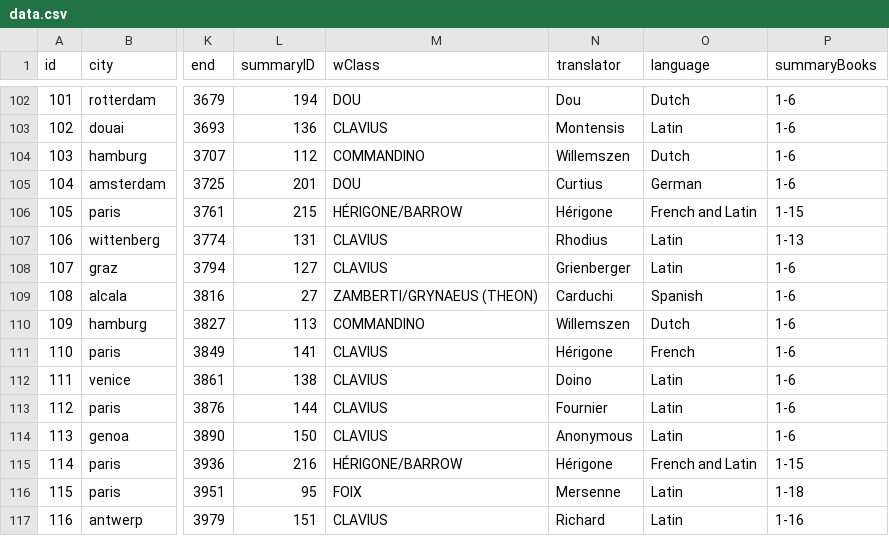
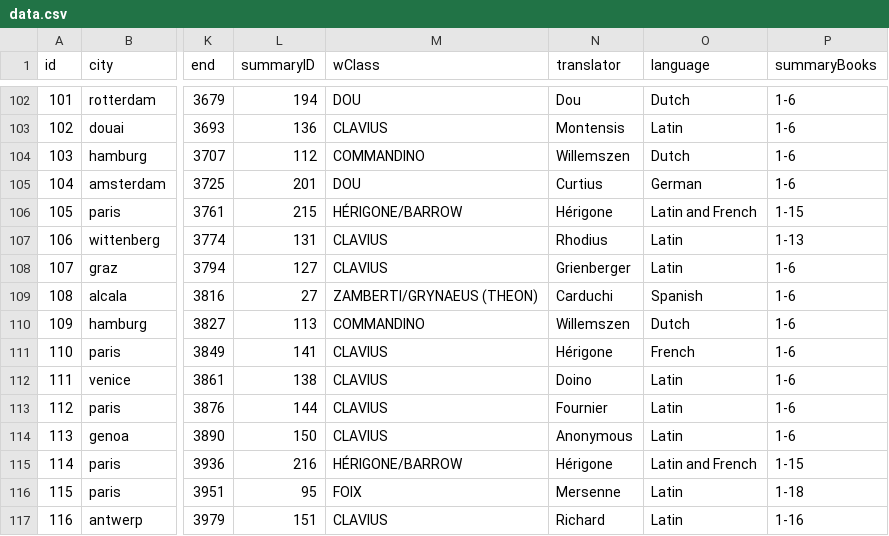
Before and after one commit to ReallyLiri/elements-timeline, a CSV file: public/data/data.csv, drawn as a sheet; only a part is shown, gaps mark what is left out; the diff names each change by its address in the sheet, - before the commit and + after, or states it on an @@ line.

```diff
--- a/public/data/data.csv
+++ b/public/data/data.csv
-O106 (language): French and Latin
+O106 (language): Latin and French
-O115 (language): French and Latin
+O115 (language): Latin and French
```
Also changed, not shown: 5 other files.
